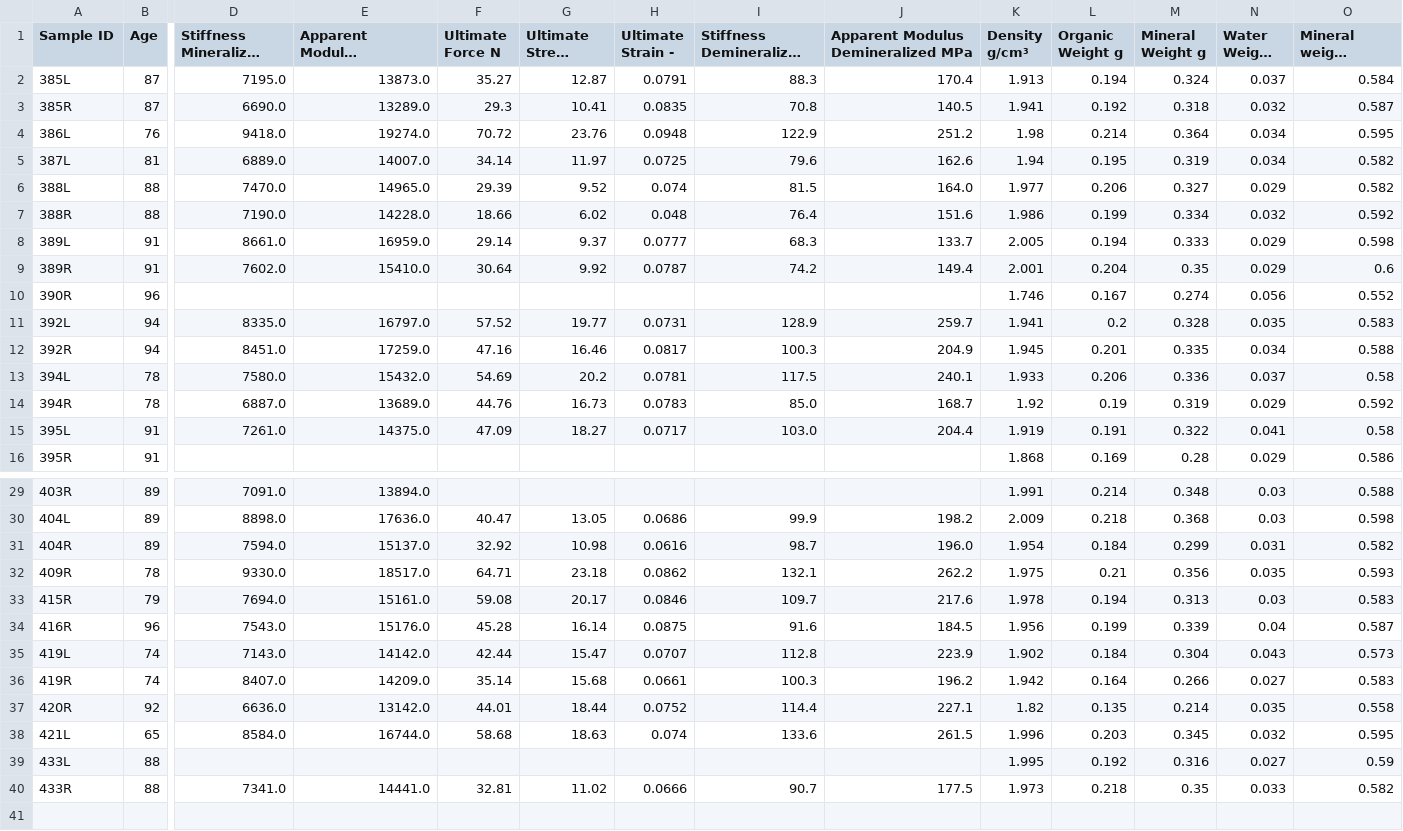
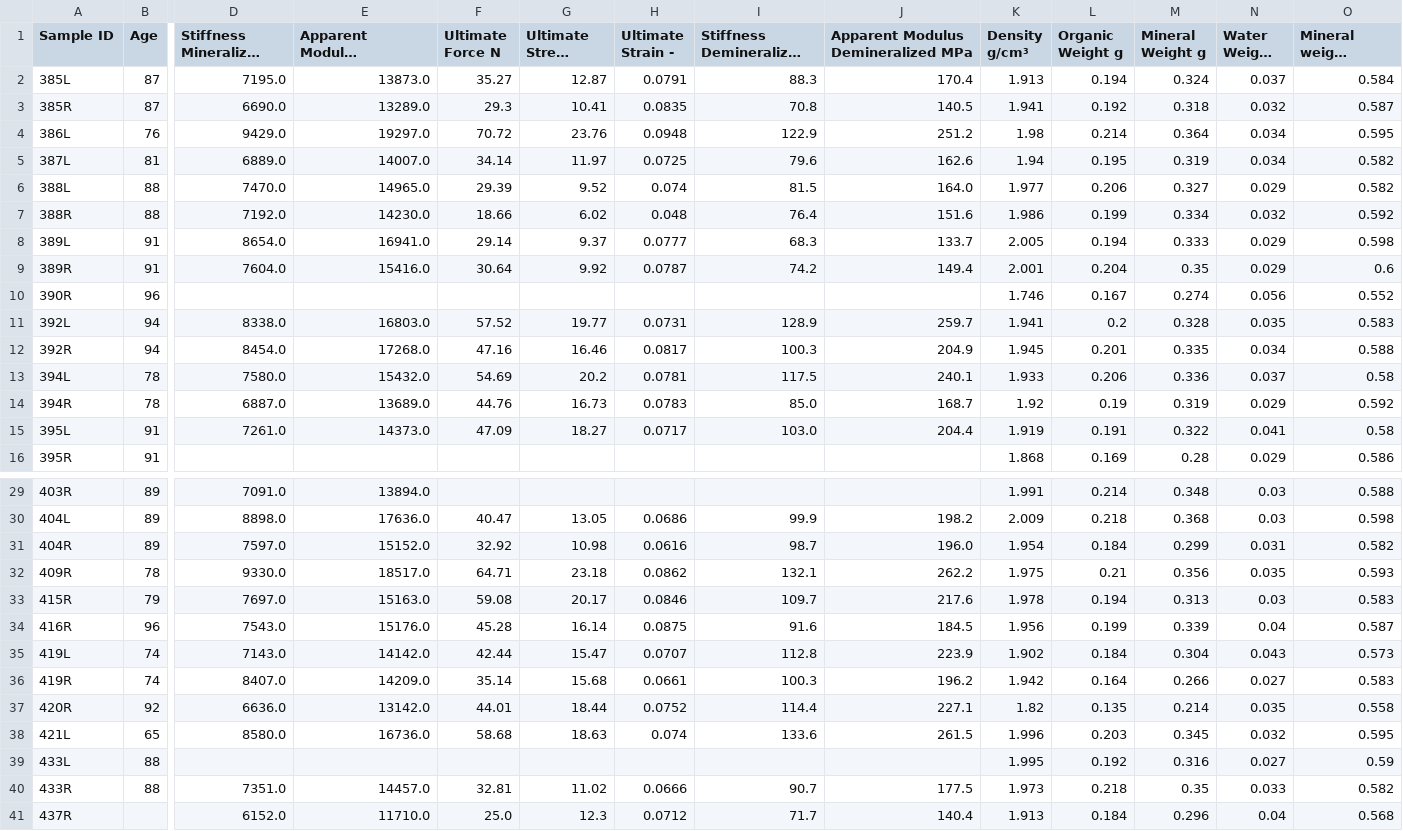
Before and after one commit to MathieuSm/FEMCOL, a CSV file: 04_Results/ResultsOverview.csv, drawn as a sheet; only a part is shown, gaps mark what is left out; long unchanged cells end in …; rows hold the shown columns only; the diff covers the shown part only; the diff names each change by its address in the sheet, - before the commit and + after, or states it on an @@ line.

Commit message:
undo removal of sample nr. 437R

```diff
--- a/04_Results/ResultsOverview.csv
+++ b/04_Results/ResultsOverview.csv
-D4 (Stiffness Mineralized N/mm): 9418.0
+D4 (Stiffness Mineralized N/mm): 9429.0
-E4 (Apparent Modulus Mineralized MPa): 19274.0
+E4 (Apparent Modulus Mineralized MPa): 19297.0
-D7 (Stiffness Mineralized N/mm): 7190.0
+D7 (Stiffness Mineralized N/mm): 7192.0
-E7 (Apparent Modulus Mineralized MPa): 14228.0
+E7 (Apparent Modulus Mineralized MPa): 14230.0
-D8 (Stiffness Mineralized N/mm): 8661.0
+D8 (Stiffness Mineralized N/mm): 8654.0
-E8 (Apparent Modulus Mineralized MPa): 16959.0
+E8 (Apparent Modulus Mineralized MPa): 16941.0
-D9 (Stiffness Mineralized N/mm): 7602.0
+D9 (Stiffness Mineralized N/mm): 7604.0
-E9 (Apparent Modulus Mineralized MPa): 15410.0
+E9 (Apparent Modulus Mineralized MPa): 15416.0
-D11 (Stiffness Mineralized N/mm): 8335.0
+D11 (Stiffness Mineralized N/mm): 8338.0
-E11 (Apparent Modulus Mineralized MPa): 16797.0
+E11 (Apparent Modulus Mineralized MPa): 16803.0
-D12 (Stiffness Mineralized N/mm): 8451.0
+D12 (Stiffness Mineralized N/mm): 8454.0
-E12 (Apparent Modulus Mineralized MPa): 17259.0
+E12 (Apparent Modulus Mineralized MPa): 17268.0
-E15 (Apparent Modulus Mineralized MPa): 14375.0
+E15 (Apparent Modulus Mineralized MPa): 14373.0
-D31 (Stiffness Mineralized N/mm): 7594.0
+D31 (Stiffness Mineralized N/mm): 7597.0
-E31 (Apparent Modulus Mineralized MPa): 15137.0
+E31 (Apparent Modulus Mineralized MPa): 15152.0
-D33 (Stiffness Mineralized N/mm): 7694.0
+D33 (Stiffness Mineralized N/mm): 7697.0
-E33 (Apparent Modulus Mineralized MPa): 15161.0
+E33 (Apparent Modulus Mineralized MPa): 15163.0
-D38 (Stiffness Mineralized N/mm): 8584.0
+D38 (Stiffness Mineralized N/mm): 8580.0
-E38 (Apparent Modulus Mineralized MPa): 16744.0
+E38 (Apparent Modulus Mineralized MPa): 16736.0
-D40 (Stiffness Mineralized N/mm): 7341.0
+D40 (Stiffness Mineralized N/mm): 7351.0
-E40 (Apparent Modulus Mineralized MPa): 14441.0
+E40 (Apparent Modulus Mineralized MPa): 14457.0
+row 41: 437R |  | 6152.0 | 11710.0 | 25.0 | 12.3 | 0.0712 | 71.7 | 140.4 | 1.913 | 0.184 | 0.296 | 0.04 | 0.568
```
Also changed, not shown: 6 edited cells elsewhere in this file, 1 other file.
